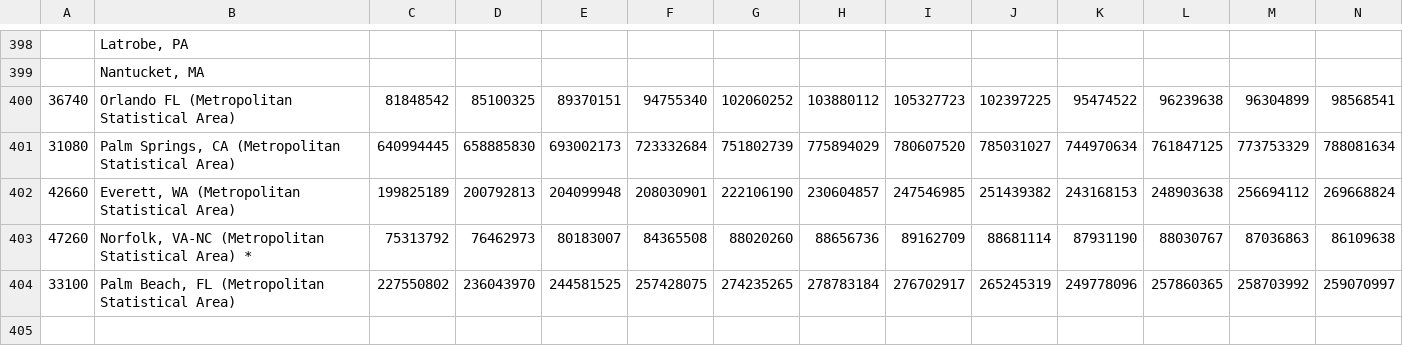
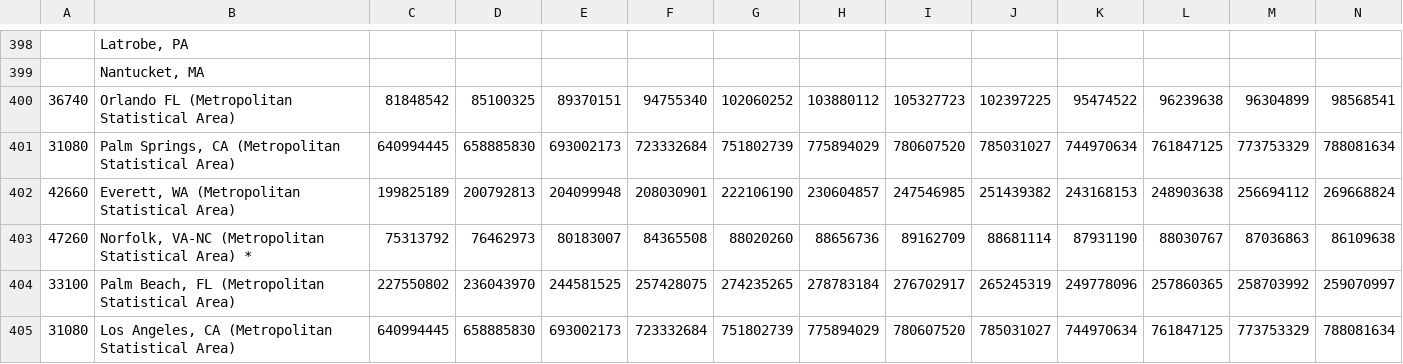
Before and after one commit to Speeb04/SDSS-Datathon, a CSV file: Resources/Cases/Airline Tickets/gdp_metro_area.csv, drawn as a sheet; only a part is shown, gaps mark what is left out; rows hold the shown columns only; the diff names each change by its address in the sheet, - before the commit and + after, or states it on an @@ line.

Commit message:
Changed more erroneous data

```diff
--- a/Resources/Cases/Airline Tickets/gdp_metro_area.csv
+++ b/Resources/Cases/Airline Tickets/gdp_metro_area.csv
+row 405: 31080 | Los Angeles, CA (Metropolitan Statistical Area) | 640994445 | 658885830 | 693002173 | 723332684 | 751802739 | 775894029 | 780607520 | 785031027 | 744970634 | 761847125 | 773753329 | 788081634
```
